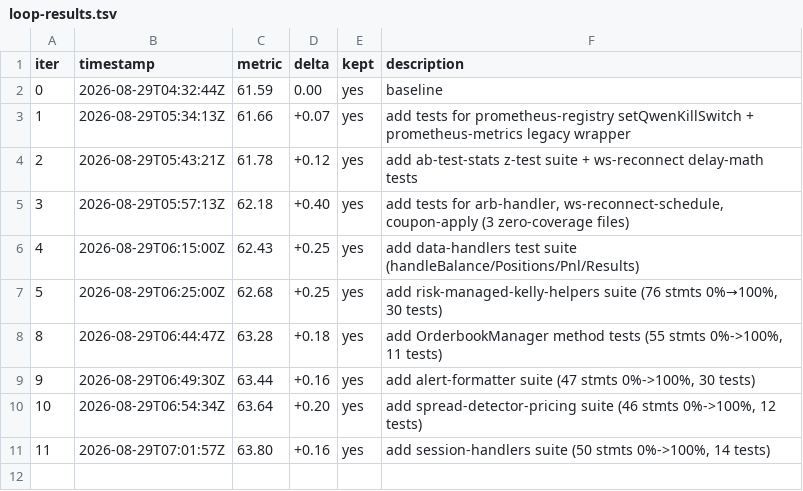
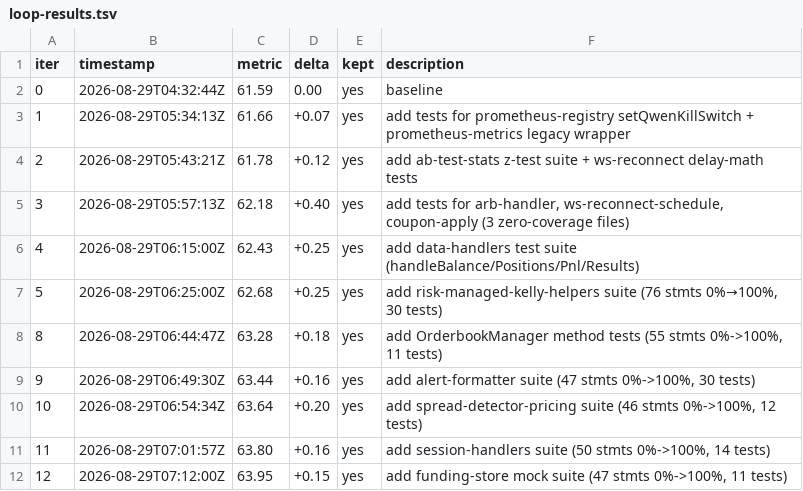
Before and after one commit to minhlongs/algo-trader, a TSV file: loop-results.tsv, drawn as a sheet.

```diff
--- a/loop-results.tsv
+++ b/loop-results.tsv
@@ -11 +11,2 @@ iter	timestamp	metric	delta	kept	description
 11	2026-08-29T07:01:57Z	63.80	+0.16	yes	add session-handlers suite (50 stmts 0%->100%, 14 tests)
+12	2026-08-29T07:12:00Z	63.95	+0.15	yes	add funding-store mock suite (47 stmts 0%->100%, 11 tests)
```
Also changed, not shown: 1 other file.
